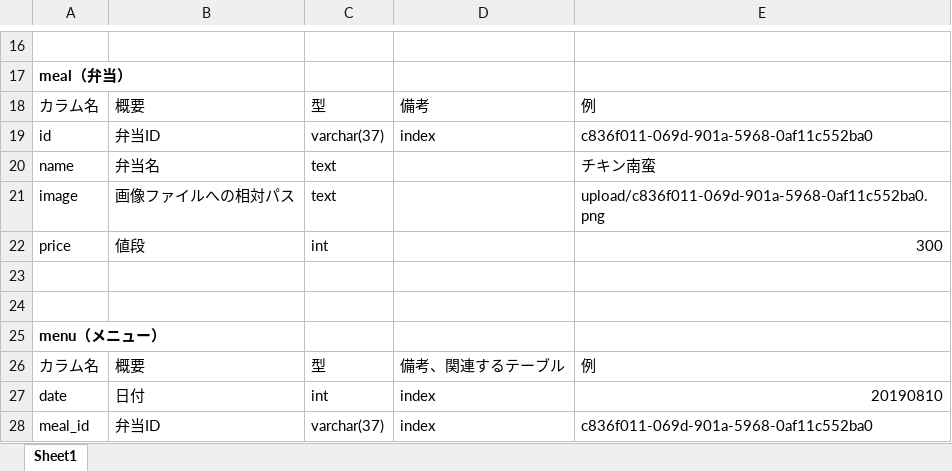
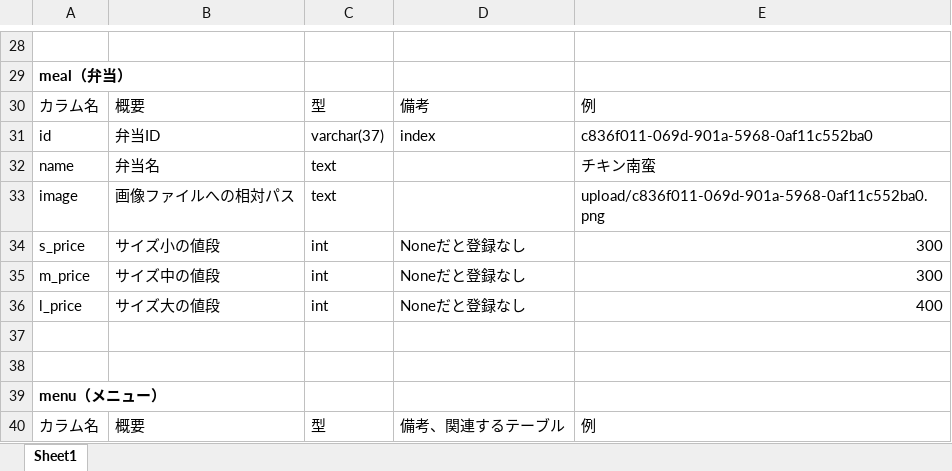
Before and after one commit to makottyannQU/clientbot, an Excel workbook: DBschema.xlsx, sheet Sheet1, drawn as a sheet; only a part is shown, gaps mark what is left out; the shorter side is filled out with more unchanged rows; values as stored, in another font and other column widths than the file's, no borders; table styles not drawn; addresses are those after the commit; the diff covers the shown part only; the diff names each change by its address in the sheet, - before the commit and + after, or states it on an @@ line.

```diff
--- a/DBschema.xlsx (sheet Sheet1)
+++ b/DBschema.xlsx (sheet Sheet1)
-A34: price
+A34: s_price
-B34: 値段
+B34: サイズ小の値段
-D34: (empty)
+D34: Noneだと登録なし
+row 35: m_price | サイズ中の値段 | int | Noneだと登録なし | 300
+row 36: l_price | サイズ大の値段 | int | Noneだと登録なし | 400
```
Also changed, not shown: 16 added rows and 2 removed rows elsewhere in this sheet, 2 other files.
